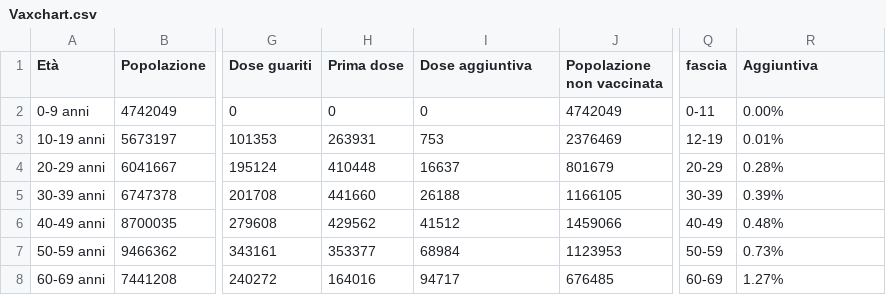
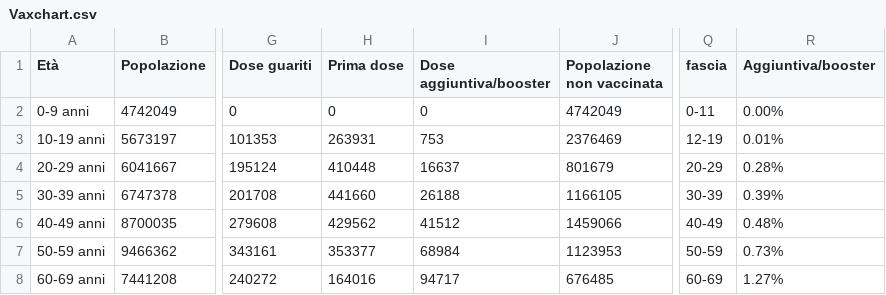
Before and after one commit to Paulsword/PilloleOttimismo, a CSV file: Vaxchart.csv, drawn as a sheet; only a part is shown, gaps mark what is left out; the diff names each change by its address in the sheet, - before the commit and + after, or states it on an @@ line.

Commit message:
Add files via upload

```diff
--- a/Vaxchart.csv
+++ b/Vaxchart.csv
-I1: Dose aggiuntiva
+I1: Dose aggiuntiva/booster
-R1: Aggiuntiva
+R1: Aggiuntiva/booster
```
